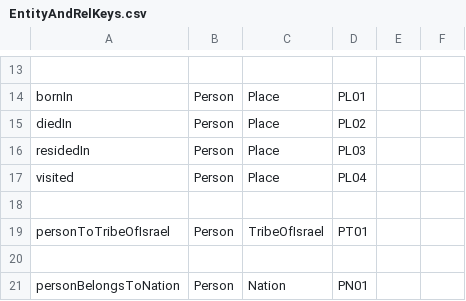
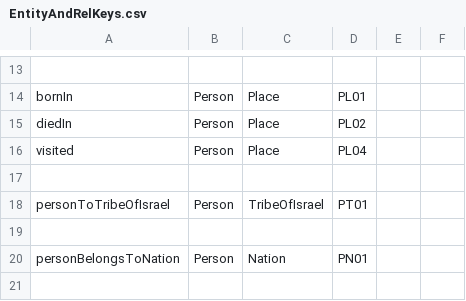
Before and after one commit to David-YY-Berger/ChatBlatt, a CSV file: BackEnd/DataObjects/EntityAndRelKeys.csv, drawn as a sheet; only a part is shown, gaps mark what is left out; the shorter side is filled out with more unchanged rows.

Commit message:
removed residedIn

```diff
--- a/BackEnd/DataObjects/EntityAndRelKeys.csv
+++ b/BackEnd/DataObjects/EntityAndRelKeys.csv
@@ -15,3 +15,2 @@ bornIn,Person,Place,PL01,,
 diedIn,Person,Place,PL02,,
-residedIn,Person,Place,PL03,,
 visited,Person,Place,PL04,,
```
Also changed, not shown: 3 other files.
